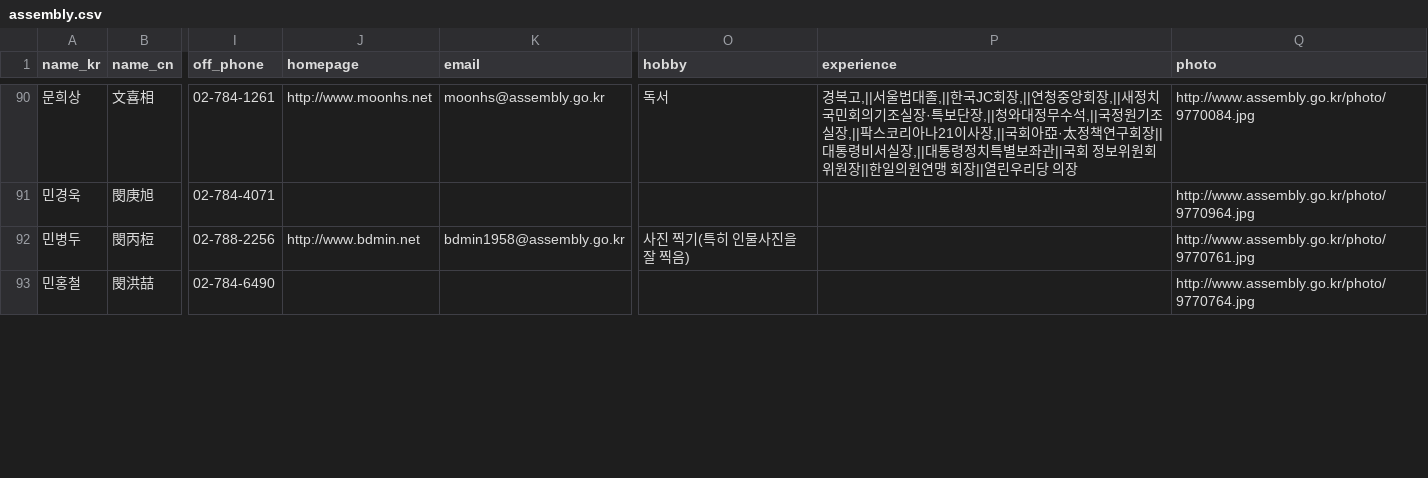
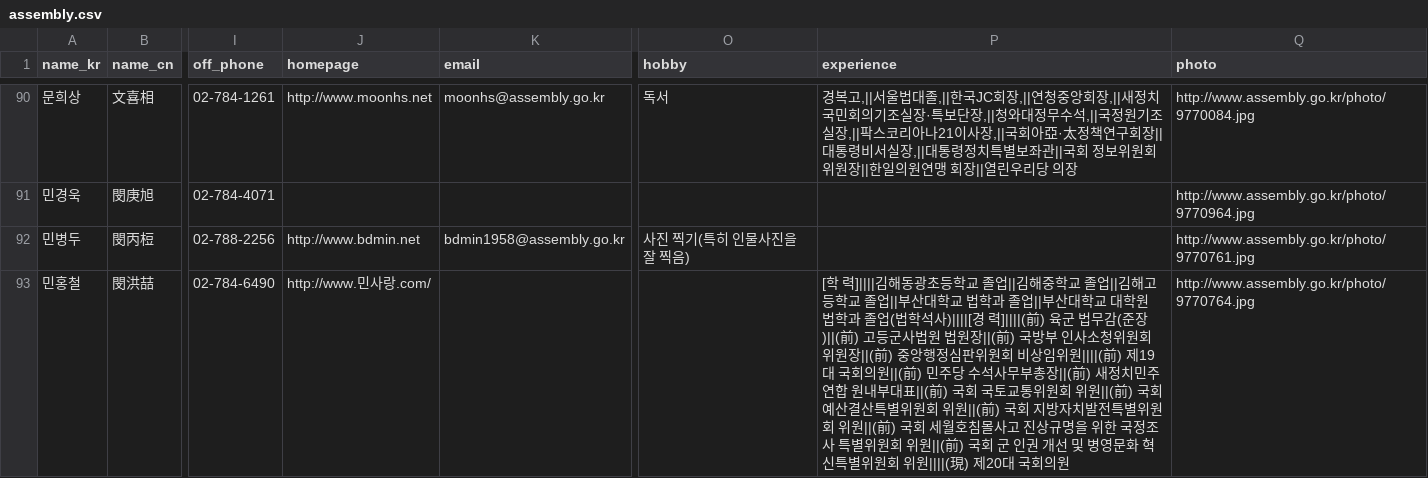
Before and after one commit to teampopong/data-assembly, a CSV file: assembly.csv, drawn as a sheet; only a part is shown, gaps mark what is left out; the diff covers the shown part only; the diff names each change by its address in the sheet, - before the commit and + after, or states it on an @@ line.

```diff
--- a/assembly.csv
+++ b/assembly.csv
-J93 (homepage): (empty)
+J93 (homepage): http://www.민사랑.com/
-P93 (experience): (empty)
+P93 (experience): [학 력]||||김해동광초등학교 졸업||김해중학교 졸업||김해고등학교 졸업||부산대학교 법학과 졸업||부산대학교 대학원 법학과 졸업(법학석사)||||[경 력]||||(前) 육군 법무감(준장)||(前) 고등군사법원 법원장||(前) 국방부 인사소청위원회 위원장||(前) 중앙행정심판위원회 비상임위원||||(前) 제19대 국회의원||(前) 민주당 수석사무부총장||(前) 새정치민주연합 원내부대표||(前) 국회 국토교통위원회 위원||(前) 국회 예산결산특별위원회 위원||(前) 국회 지방자치발전특별위원회 위원||(前) 국회 세월호침몰사고 진상규명을 위한 국정조사 특별위원회 위원||(前) 국회 군 인권 개선 및 병영문화 혁신특별위원회 위원||||(現) 제20대 국회의원
```
Also changed, not shown: 40 edited cells elsewhere in this file, 1 other file.
